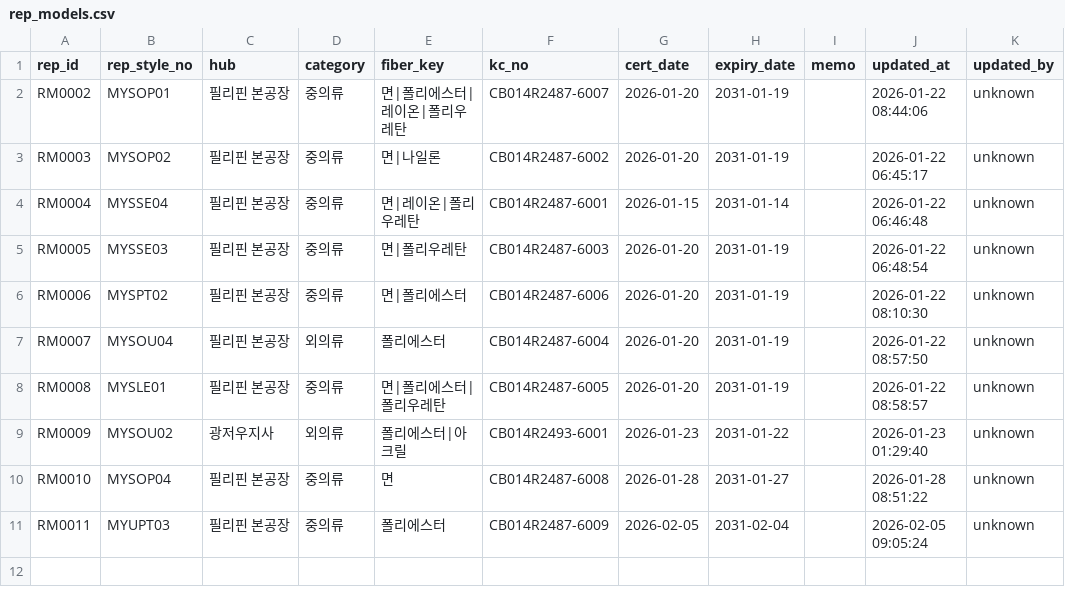
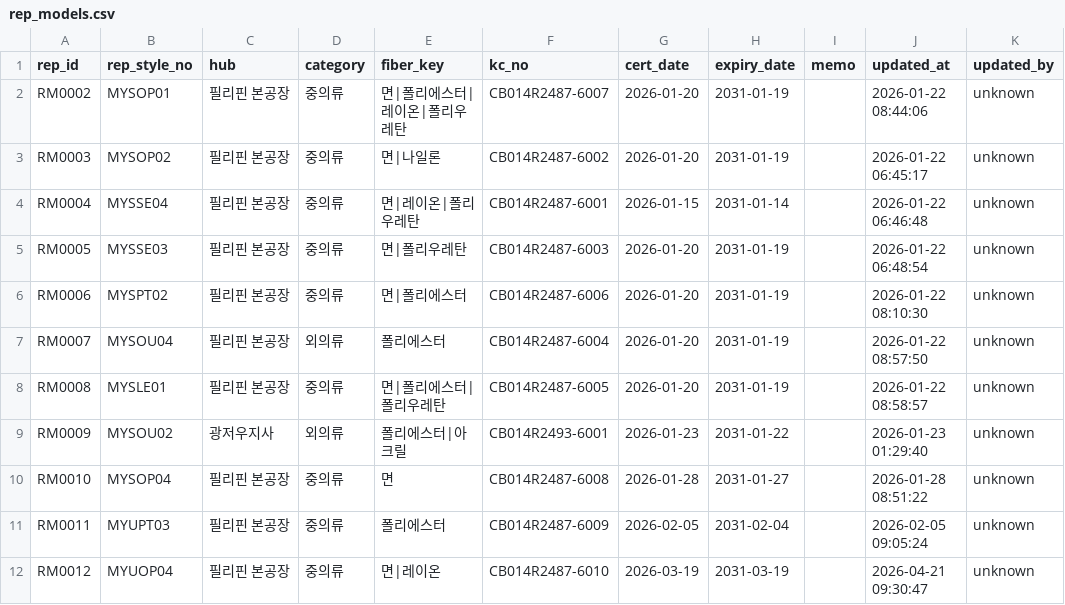
Before and after one commit to chanzii/kc-model-app, a CSV file: data/rep_models.csv, drawn as a sheet; the diff names each change by its address in the sheet, - before the commit and + after, or states it on an @@ line.

Commit message:
add rep_model RM0012

```diff
--- a/data/rep_models.csv
+++ b/data/rep_models.csv
+row 12: RM0012 | MYUOP04 | 필리핀 본공장 | 중의류 | 면|레이온 | CB014R2487-6010 | 2026-03-19 | 2031-03-19 |  | 2026-04-21 09:30:47 | unknown
```
